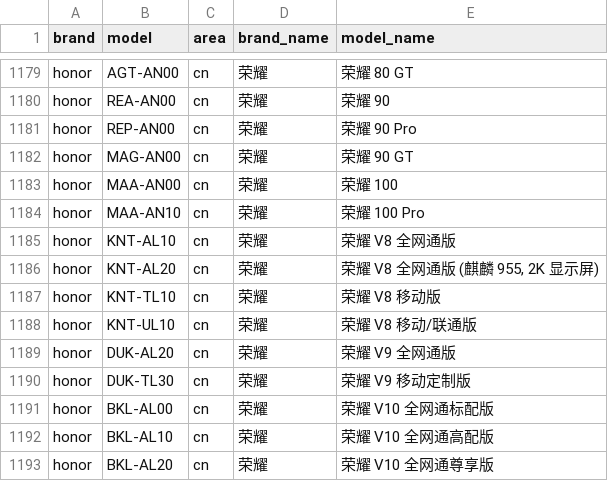
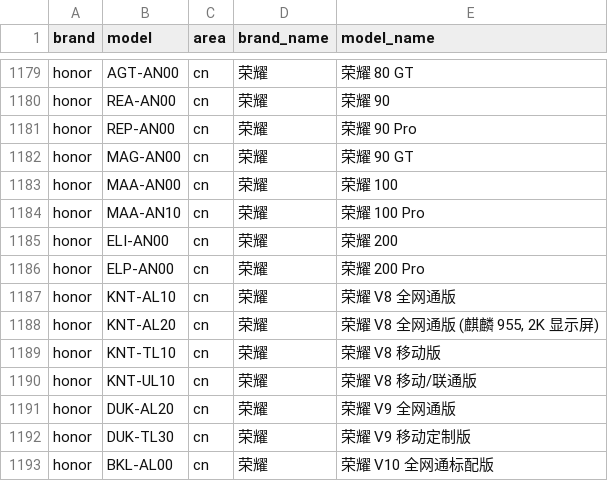
Before and after one commit to jantacy/mobilemodels, a CSV file: brand_model.csv, drawn as a sheet; only a part is shown, gaps mark what is left out; the shorter side is filled out with more unchanged rows; the diff names each change by its address in the sheet, - before the commit and + after, or states it on an @@ line.

Commit message:
Sync with MobileModels 4cc22653ca991b95918ac5142a8207c0253dfdbf

```diff
--- a/brand_model.csv
+++ b/brand_model.csv
+row 1185: honor | ELI-AN00 | cn | 荣耀 | 荣耀 200
+row 1186: honor | ELP-AN00 | cn | 荣耀 | 荣耀 200 Pro
```
Also changed, not shown: 1 other file.
